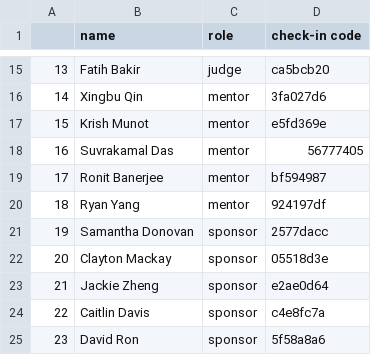
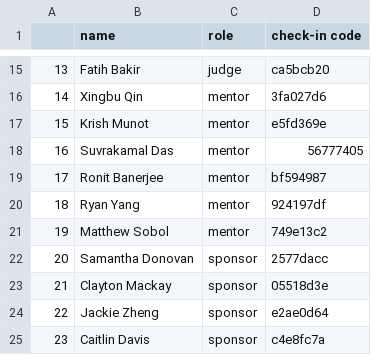
Before and after one commit to sbhacks-org/discord-check-in-bot, a CSV file: data/entries.csv, drawn as a sheet; only a part is shown, gaps mark what is left out; the shorter side is filled out with more unchanged rows; addresses are those after the commit; the diff names each change by its address in the sheet, - before the commit and + after, or states it on an @@ line.

Commit message:
Update entries

```diff
--- a/data/entries.csv
+++ b/data/entries.csv
+row 21: 19 | Matthew Sobol | mentor | 749e13c2
@@ column A renumbered from row 22 down @@
```
Also changed, not shown: 2 other files.
